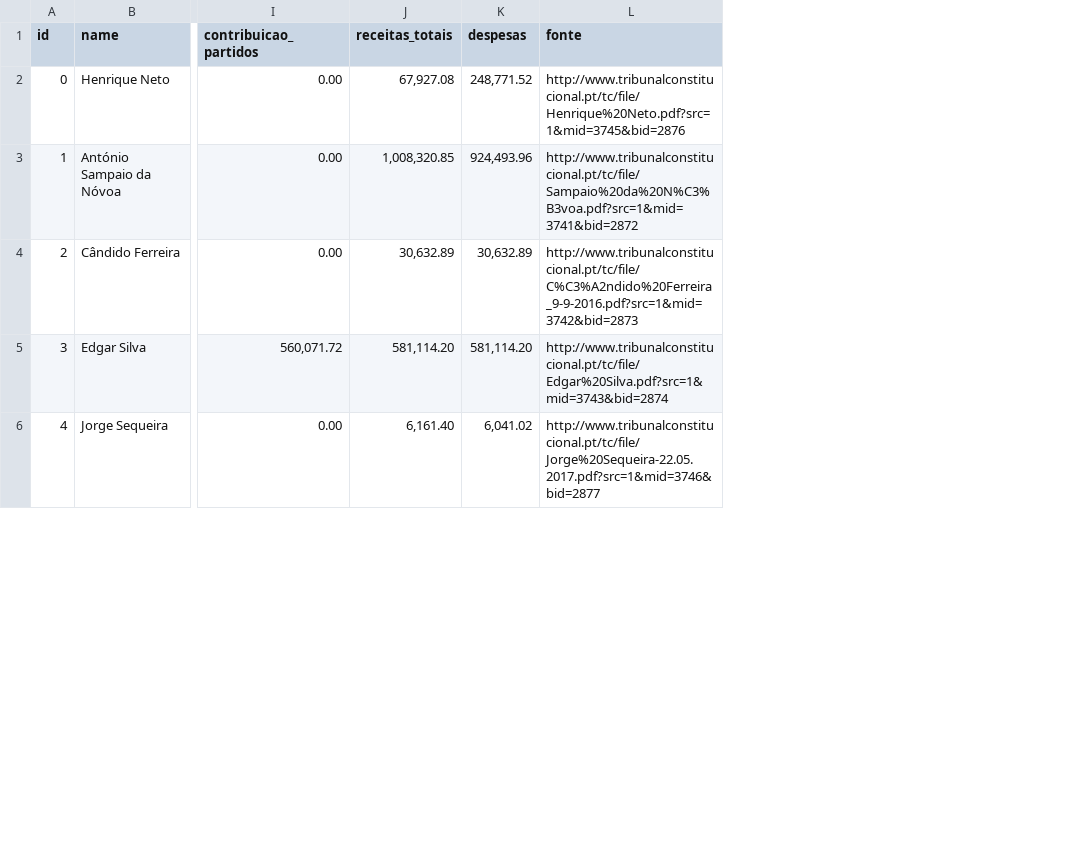
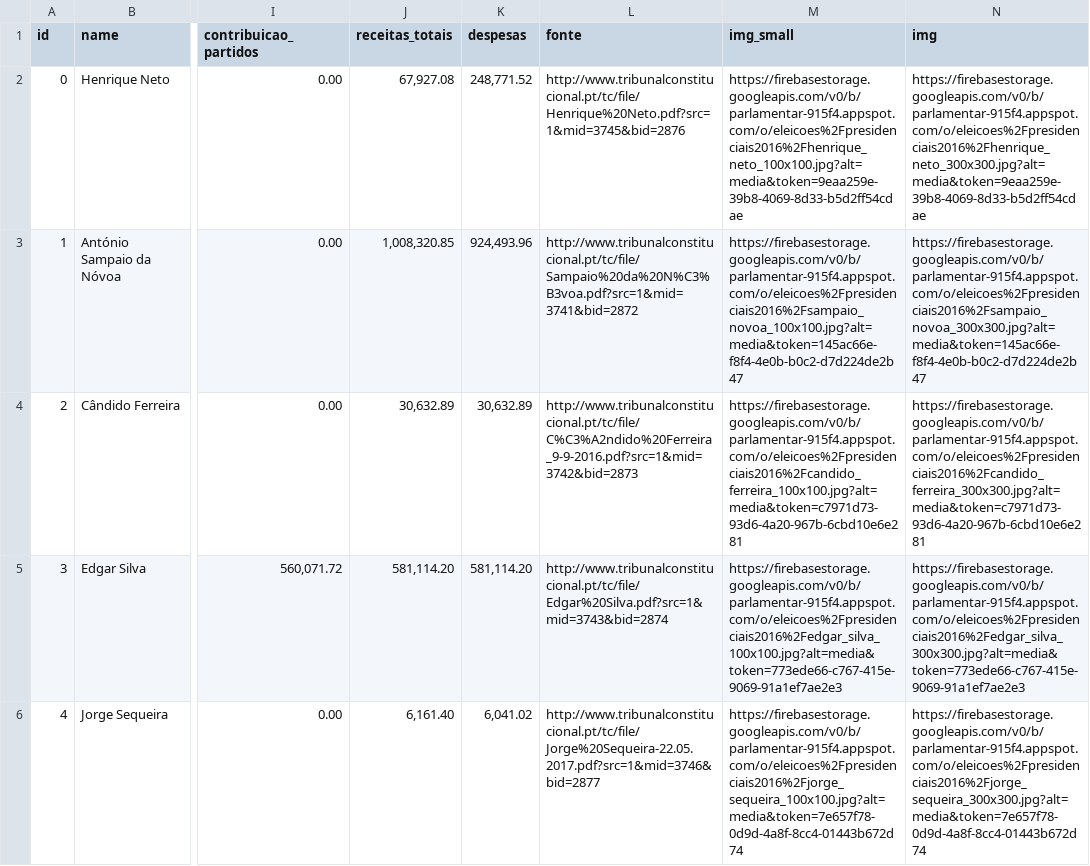
Before and after one commit to rodroak/parlamentar-next, a CSV file: public/eleicoes/PR_2016_Candidates.csv, drawn as a sheet; only a part is shown, gaps mark what is left out; the diff names each change by its address in the sheet, - before the commit and + after, or states it on an @@ line.

Commit message:
added candidate img

```diff
--- a/public/eleicoes/PR_2016_Candidates.csv
+++ b/public/eleicoes/PR_2016_Candidates.csv
+column M (img_small), rows 2-6: https://firebasestorage.googleapis.com/v0/b/parlamentar-915f4.appspot.com/o/eleicoes%2Fpresidenciais2016%2Fhenrique_neto_100x100.jpg?alt=media&token=9eaa259e-39b8-4069-8d33-b5d2ff54cdae | https://firebasestorage.googleapis.com/v0/b/parlamentar-915f4.appspot.com/o/eleicoes%2Fpresidenciais2016%2Fsampaio_novoa_100x100.jpg?alt=media&token=145ac66e-f8f4-4e0b-b0c2-d7d224de2b47 | https://firebasestorage.googleapis.com/v0/b/parlamentar-915f4.appspot.com/o/eleicoes%2Fpresidenciais2016%2Fcandido_ferreira_100x100.jpg?alt=media&token=c7971d73-93d6-4a20-967b-6cbd10e6e281 | https://firebasestorage.googleapis.com/v0/b/parlamentar-915f4.appspot.com/o/eleicoes%2Fpresidenciais2016%2Fedgar_silva_100x100.jpg?alt=media&token=773ede66-c767-415e-9069-91a1ef7ae2e3 | https://firebasestorage.googleapis.com/v0/b/parlamentar-915f4.appspot.com/o/eleicoes%2Fpresidenciais2016%2Fjorge_sequeira_100x100.jpg?alt=media&token=7e657f78-0d9d-4a8f-8cc4-01443b672d74
+column N (img), rows 2-6: https://firebasestorage.googleapis.com/v0/b/parlamentar-915f4.appspot.com/o/eleicoes%2Fpresidenciais2016%2Fhenrique_neto_300x300.jpg?alt=media&token=9eaa259e-39b8-4069-8d33-b5d2ff54cdae | https://firebasestorage.googleapis.com/v0/b/parlamentar-915f4.appspot.com/o/eleicoes%2Fpresidenciais2016%2Fsampaio_novoa_300x300.jpg?alt=media&token=145ac66e-f8f4-4e0b-b0c2-d7d224de2b47 | https://firebasestorage.googleapis.com/v0/b/parlamentar-915f4.appspot.com/o/eleicoes%2Fpresidenciais2016%2Fcandido_ferreira_300x300.jpg?alt=media&token=c7971d73-93d6-4a20-967b-6cbd10e6e281 | https://firebasestorage.googleapis.com/v0/b/parlamentar-915f4.appspot.com/o/eleicoes%2Fpresidenciais2016%2Fedgar_silva_300x300.jpg?alt=media&token=773ede66-c767-415e-9069-91a1ef7ae2e3 | https://firebasestorage.googleapis.com/v0/b/parlamentar-915f4.appspot.com/o/eleicoes%2Fpresidenciais2016%2Fjorge_sequeira_300x300.jpg?alt=media&token=7e657f78-0d9d-4a8f-8cc4-01443b672d74
```
Also changed, not shown: 3 other files.
